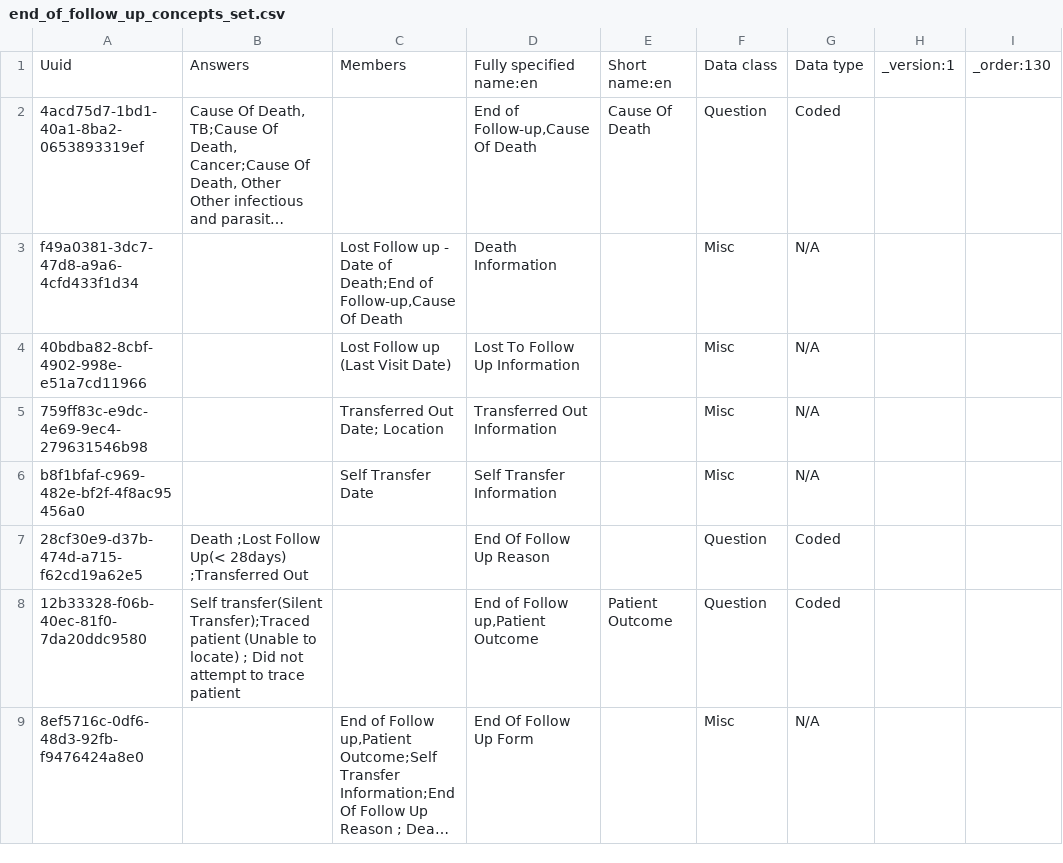
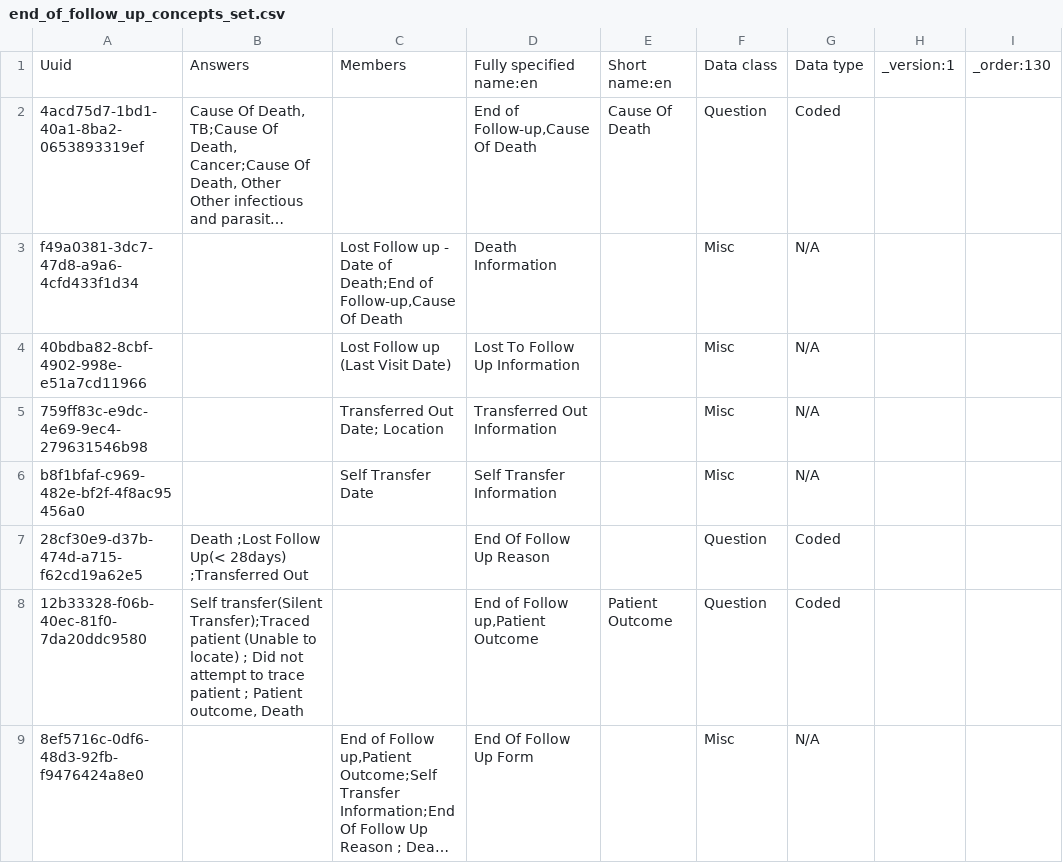
Before and after one commit to IntelliSOFT-Consulting/kspras_metadata, a CSV file: configuration/concepts/end_of_follow_up_concepts_set.csv, drawn as a sheet; long unchanged cells end in …; the diff names each change by its address in the sheet, - before the commit and + after, or states it on an @@ line.

```diff
--- a/configuration/concepts/end_of_follow_up_concepts_set.csv
+++ b/configuration/concepts/end_of_follow_up_concepts_set.csv
-B8: …trace patient
+B8: …trace patient ; Patient outcome, Death
```
Also changed, not shown: configuration/concepts/art_history_and_clinical_milestone_concept_set.csv, configuration/concepts/art_history_and_clinical_milestones.csv, 1 other file.
